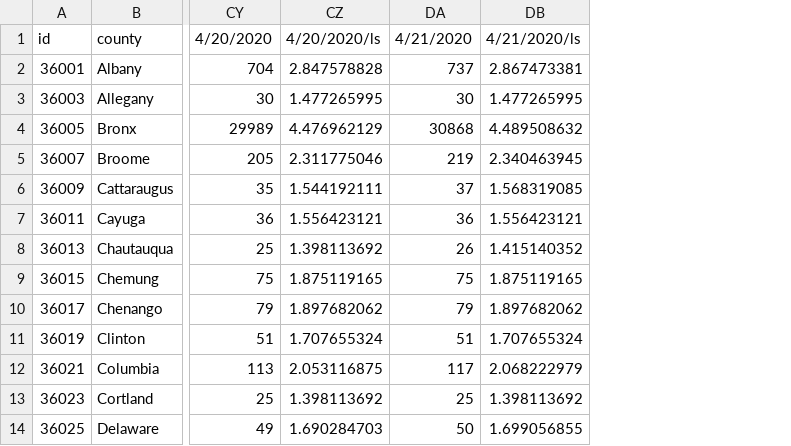
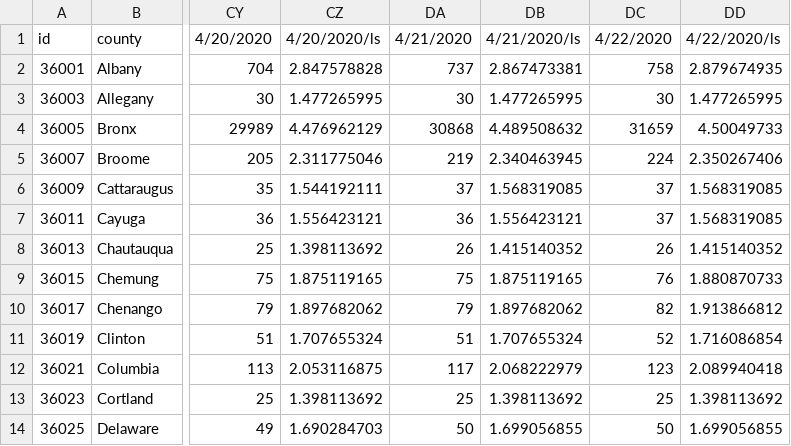
Before and after one commit to ajagekarakshay/covid-data, a CSV file: ny cases by county - ls.csv, drawn as a sheet; only a part is shown, gaps mark what is left out; the diff names each change by its address in the sheet, - before the commit and + after, or states it on an @@ line.

```diff
--- a/ny cases by county - ls.csv
+++ b/ny cases by county - ls.csv
+column DC, rows 1-14: 4/22/2020 | 758 | 30 | 31659 | 224 | 37 | 37 | 26 | 76 | 82 | 52 | 123 | 25 | 50
+column DD, rows 1-14: 4/22/2020/ls | 2.879674935 | 1.477265995 | 4.50049733 | 2.350267406 | 1.568319085 | 1.568319085 | 1.415140352 | 1.880870733 | 1.913866812 | 1.716086854 | 2.089940418 | 1.398113692 | 1.699056855
```
Also changed, not shown: 1 other file.
